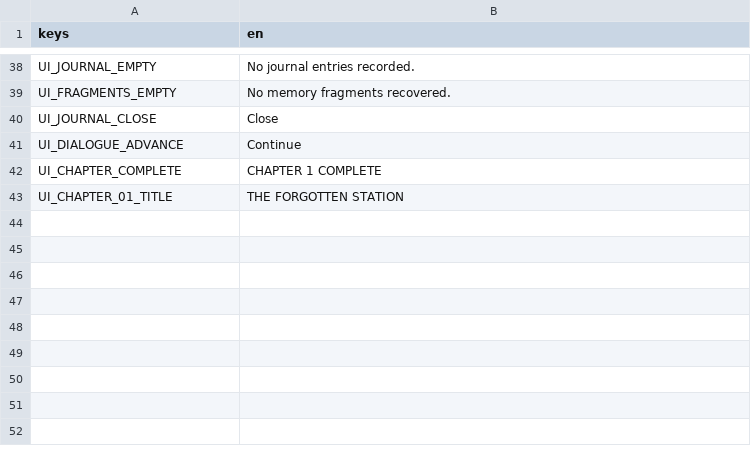
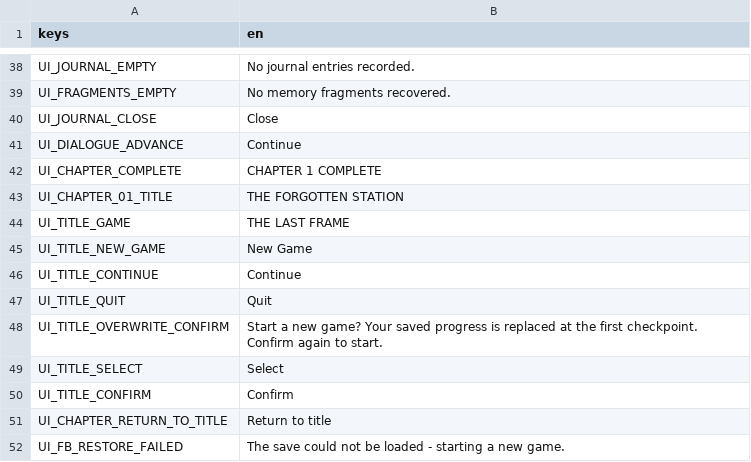
Before and after one commit to Zeeynrs/the-last-frame, a CSV file: localization/ui_feedback.csv, drawn as a sheet; only a part is shown, gaps mark what is left out.

```diff
--- a/localization/ui_feedback.csv
+++ b/localization/ui_feedback.csv
@@ -43 +43,10 @@ UI_CHAPTER_COMPLETE,"CHAPTER 1 COMPLETE"
 UI_CHAPTER_01_TITLE,"THE FORGOTTEN STATION"
+UI_TITLE_GAME,"THE LAST FRAME"
+UI_TITLE_NEW_GAME,"New Game"
+UI_TITLE_CONTINUE,"Continue"
+UI_TITLE_QUIT,"Quit"
+UI_TITLE_OVERWRITE_CONFIRM,"Start a new game? Your saved progress is replaced at the first checkpoint. Confirm again to start."
+UI_TITLE_SELECT,"Select"
+UI_TITLE_CONFIRM,"Confirm"
+UI_CHAPTER_RETURN_TO_TITLE,"Return to title"
+UI_FB_RESTORE_FAILED,"The save could not be loaded - starting a new game."
```
Also changed, not shown: 15 other files.
